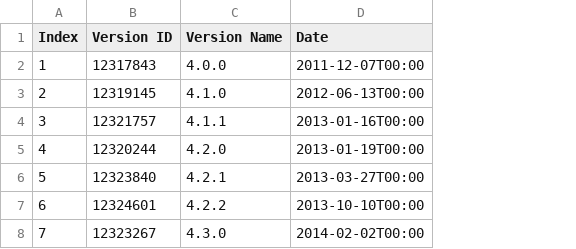
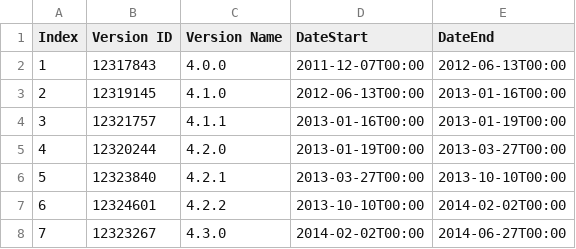
Before and after one commit to GlaAndry/Deliverable2, a CSV file: BOOKKEEPERVersionInfo.csv, drawn as a sheet; the diff names each change by its address in the sheet, - before the commit and + after, or states it on an @@ line.

```diff
--- a/BOOKKEEPERVersionInfo.csv
+++ b/BOOKKEEPERVersionInfo.csv
+column E (DateEnd), rows 2-8: 2012-06-13T00:00 | 2013-01-16T00:00 | 2013-01-19T00:00 | 2013-03-27T00:00 | 2013-10-10T00:00 | 2014-02-02T00:00 | 2014-06-27T00:00
-D1: Date
+D1: DateStart
```
Also changed, not shown: src/main/resources/buggy.csv, 12 other files.
